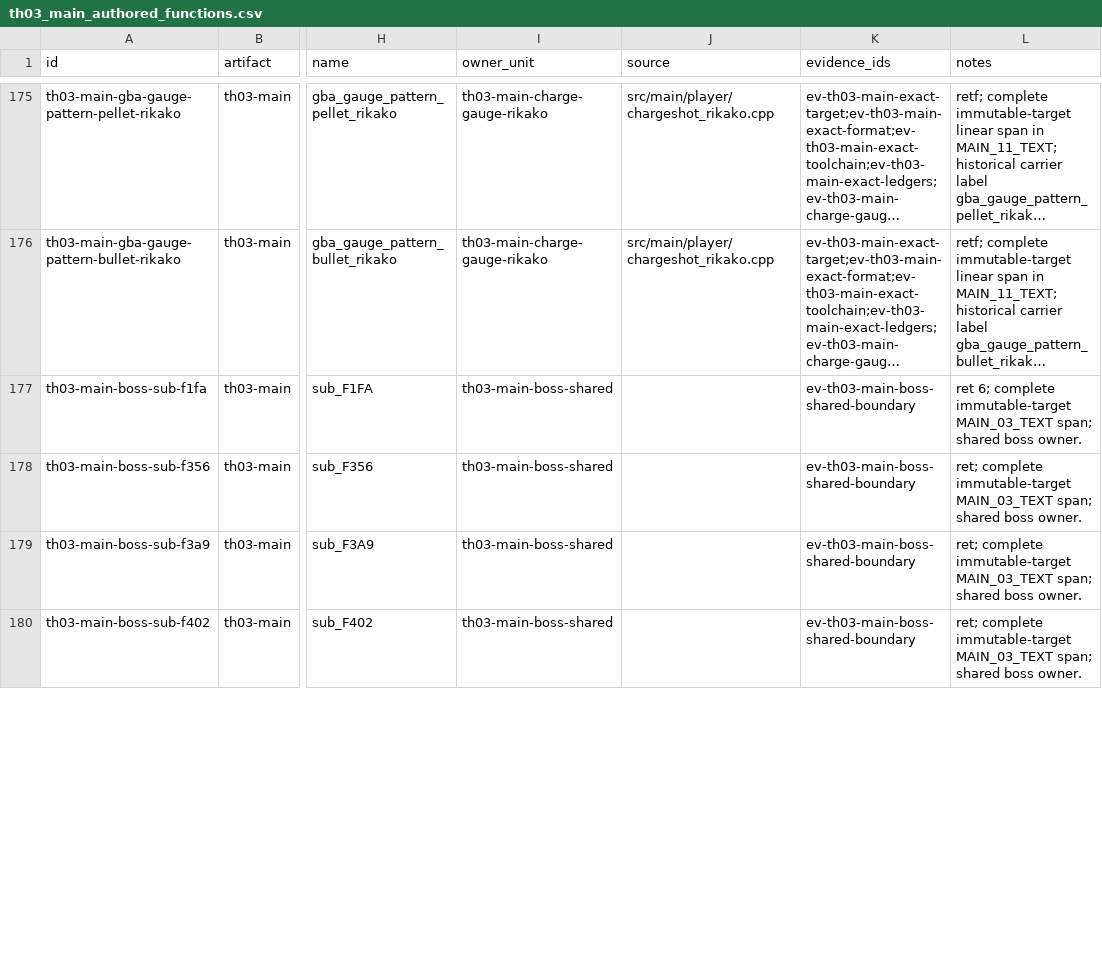
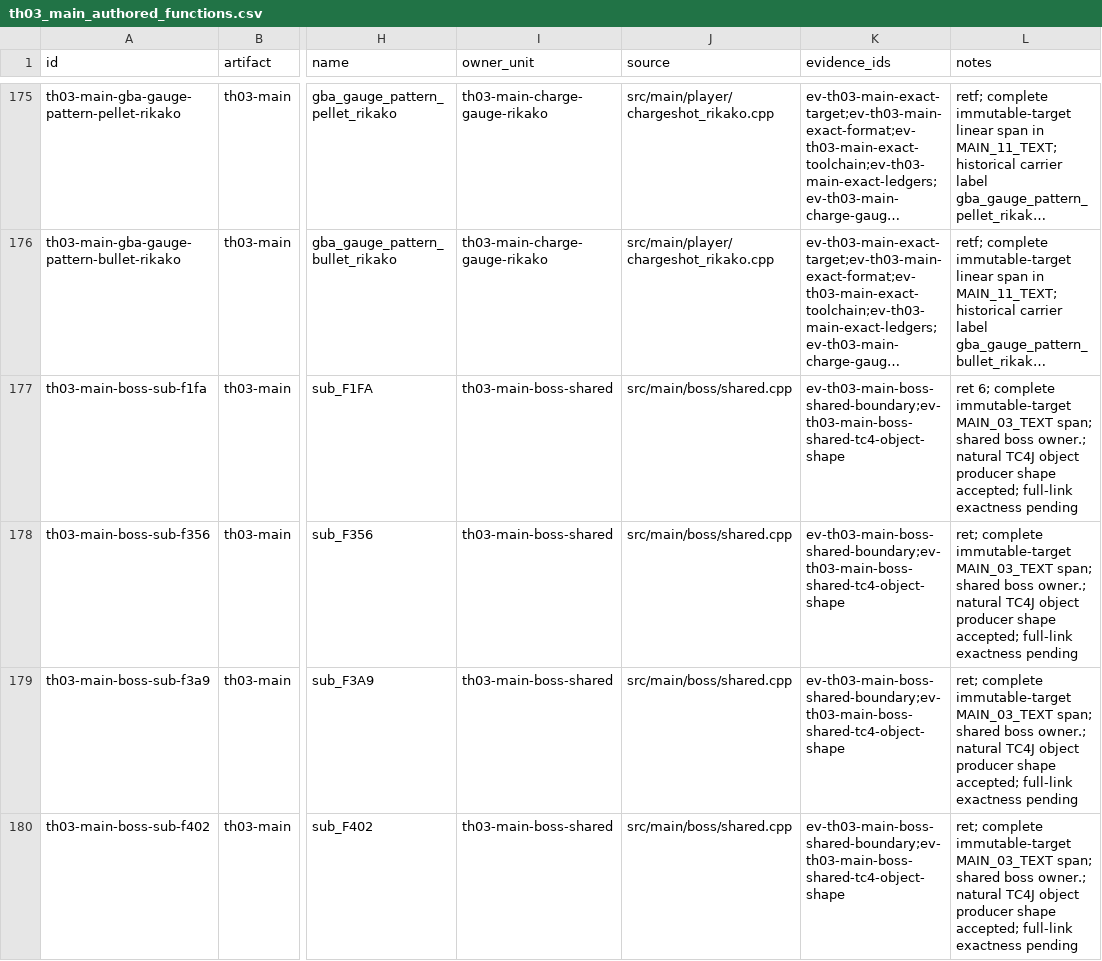
Before and after one commit to N0zoM1z0/th03, a CSV file: config/th03_main_authored_functions.csv, drawn as a sheet; only a part is shown, gaps mark what is left out; long unchanged cells end in …; the diff covers the shown part only; the diff names each change by its address in the sheet, - before the commit and + after, or states it on an @@ line.

```diff
--- a/config/th03_main_authored_functions.csv
+++ b/config/th03_main_authored_functions.csv
-J177:J180 (source): (empty)
+J177:J180 (source): src/main/boss/shared.cpp
-K177:K180 (evidence_ids): ev-th03-main-boss-shared-boundary
+K177:K180 (evidence_ids): ev-th03-main-boss-shared-boundary;ev-th03-main-boss-shared-tc4-object-shape
-L177 (notes): …shared boss owner.
+L177 (notes): …shared boss owner.; natural TC4J object producer shape accepted; full-link exactness pending
-L178:L180 (notes): …shared boss owner.
+L178:L180 (notes): …shared boss owner.; natural TC4J object producer shape accepted; full-link exactness pending
```
Also changed, not shown: 12 edited cells elsewhere in this file, config/knowledge.csv, config/th03_function_boundaries.csv, 6 other files.
